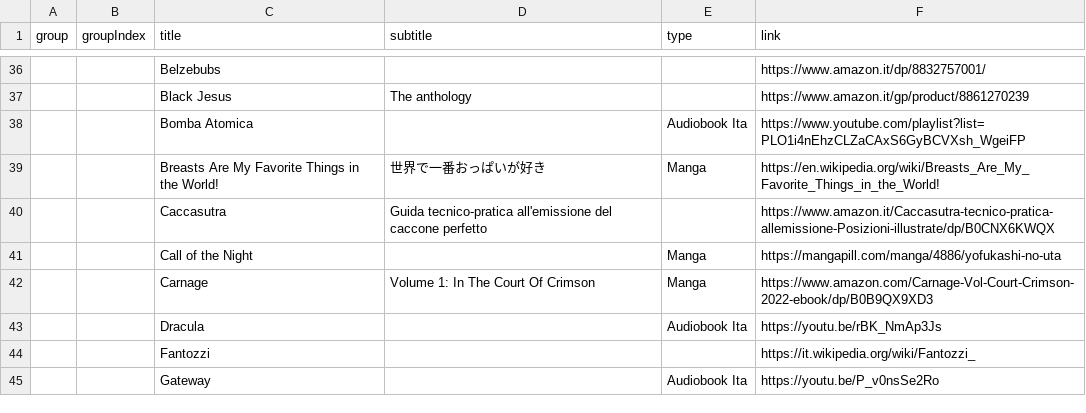
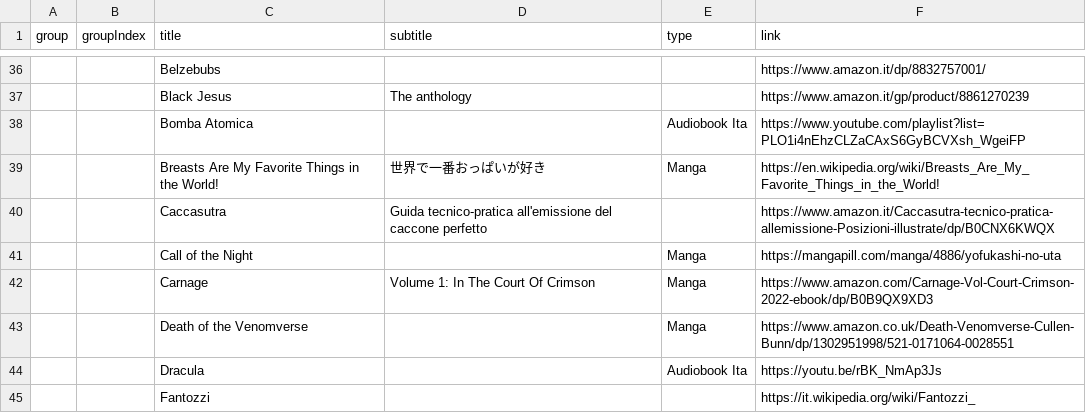
Before and after one commit to benkio/benkio.github.io, a CSV file: data/books.csv, drawn as a sheet; only a part is shown, gaps mark what is left out; the shorter side is filled out with more unchanged rows; the diff names each change by its address in the sheet, - before the commit and + after, or states it on an @@ line.

```diff
--- a/data/books.csv
+++ b/data/books.csv
+row 43:  |  | Death of the Venomverse |  | Manga | https://www.amazon.co.uk/Death-Venomverse-Cullen-Bunn/dp/1302951998/521-0171064-0028551
```
Also changed, not shown: data/wantedBooks.csv, 1 other file.
